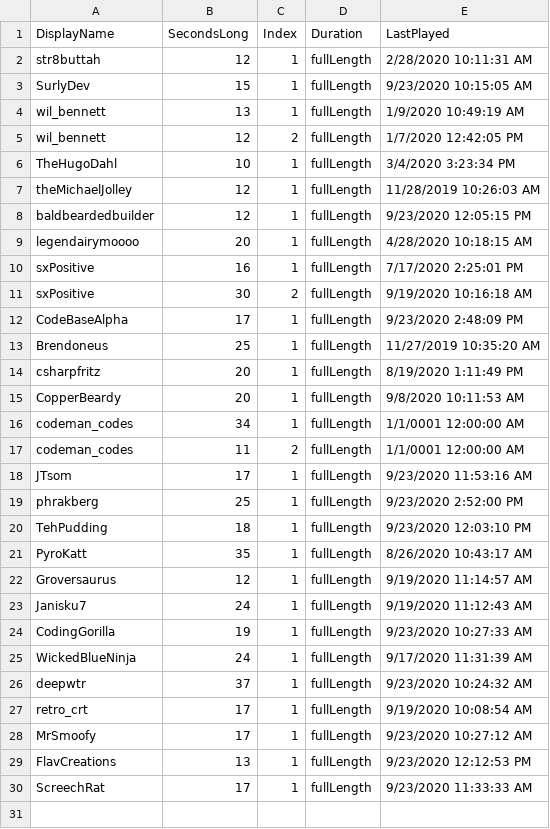
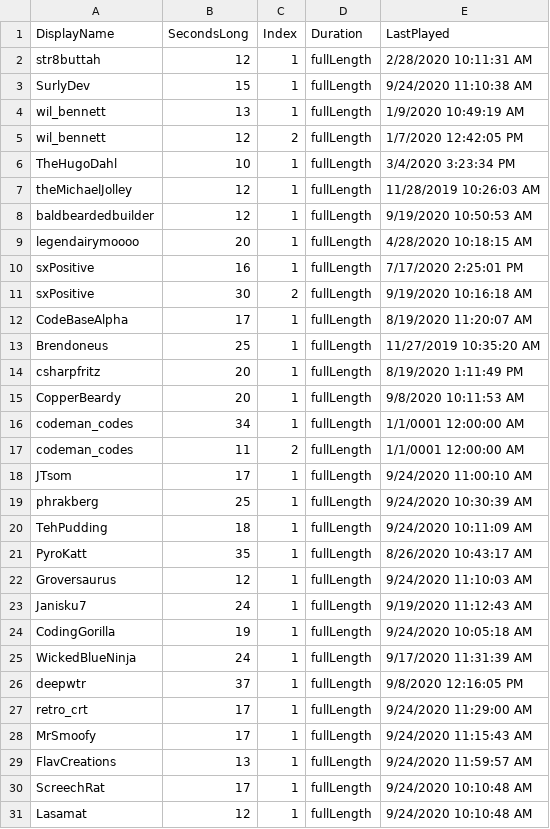
Before and after one commit to MillerMark/MrAnnouncerBot, a CSV file: MrAnnouncerBot/Data/Mr. Announcer Guy - Fanfare.csv, drawn as a sheet.

```diff
--- a/MrAnnouncerBot/Data/Mr. Announcer Guy - Fanfare.csv
+++ b/MrAnnouncerBot/Data/Mr. Announcer Guy - Fanfare.csv
@@ -2,3 +2,3 @@ DisplayName,SecondsLong,Index,Duration,LastPlayed
 str8buttah,12,1,fullLength,2/28/2020 10:11:31 AM
-SurlyDev,15,1,fullLength,9/23/2020 10:15:05 AM
+SurlyDev,15,1,fullLength,9/24/2020 11:10:38 AM
 wil_bennett,13,1,fullLength,1/9/2020 10:49:19 AM
@@ -7,3 +7,3 @@ TheHugoDahl,10,1,fullLength,3/4/2020 3:23:34 PM
 theMichaelJolley,12,1,fullLength,11/28/2019 10:26:03 AM
-baldbeardedbuilder,12,1,fullLength,9/23/2020 12:05:15 PM
+baldbeardedbuilder,12,1,fullLength,9/19/2020 10:50:53 AM
 legendairymoooo,20,1,fullLength,4/28/2020 10:18:15 AM
@@ -11,3 +11,3 @@ sxPositive,16,1,fullLength,7/17/2020 2:25:01 PM
 sxPositive,30,2,fullLength,9/19/2020 10:16:18 AM
-CodeBaseAlpha,17,1,fullLength,9/23/2020 2:48:09 PM
+CodeBaseAlpha,17,1,fullLength,8/19/2020 11:20:07 AM
 Brendoneus,25,1,fullLength,11/27/2019 10:35:20 AM
@@ -17,14 +17,15 @@ codeman_codes,34,1,fullLength,1/1/0001 12:00:00 AM
 codeman_codes,11,2,fullLength,1/1/0001 12:00:00 AM
-JTsom,17,1,fullLength,9/23/2020 11:53:16 AM
-phrakberg,25,1,fullLength,9/23/2020 2:52:00 PM
-TehPudding,18,1,fullLength,9/23/2020 12:03:10 PM
+JTsom,17,1,fullLength,9/24/2020 11:00:10 AM
+phrakberg,25,1,fullLength,9/24/2020 10:30:39 AM
+TehPudding,18,1,fullLength,9/24/2020 10:11:09 AM
 PyroKatt,35,1,fullLength,8/26/2020 10:43:17 AM
-Groversaurus,12,1,fullLength,9/19/2020 11:14:57 AM
+Groversaurus,12,1,fullLength,9/24/2020 11:10:03 AM
 Janisku7,24,1,fullLength,9/19/2020 11:12:43 AM
-CodingGorilla,19,1,fullLength,9/23/2020 10:27:33 AM
+CodingGorilla,19,1,fullLength,9/24/2020 10:05:18 AM
 WickedBlueNinja,24,1,fullLength,9/17/2020 11:31:39 AM
-deepwtr,37,1,fullLength,9/23/2020 10:24:32 AM
-retro_crt,17,1,fullLength,9/19/2020 10:08:54 AM
-MrSmoofy,17,1,fullLength,9/23/2020 10:27:12 AM
-FlavCreations,13,1,fullLength,9/23/2020 12:12:53 PM
-ScreechRat,17,1,fullLength,9/23/2020 11:33:33 AM
+deepwtr,37,1,fullLength,9/8/2020 12:16:05 PM
+retro_crt,17,1,fullLength,9/24/2020 11:29:00 AM
+MrSmoofy,17,1,fullLength,9/24/2020 11:15:43 AM
+FlavCreations,13,1,fullLength,9/24/2020 11:59:57 AM
+ScreechRat,17,1,fullLength,9/24/2020 10:10:48 AM
+Lasamat,12,1,fullLength,9/24/2020 10:10:48 AM
```
Also changed, not shown: 8 other files.
